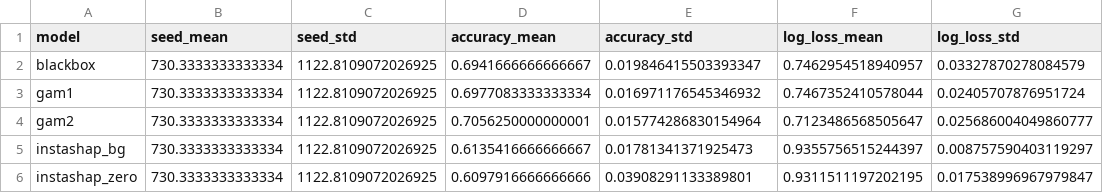
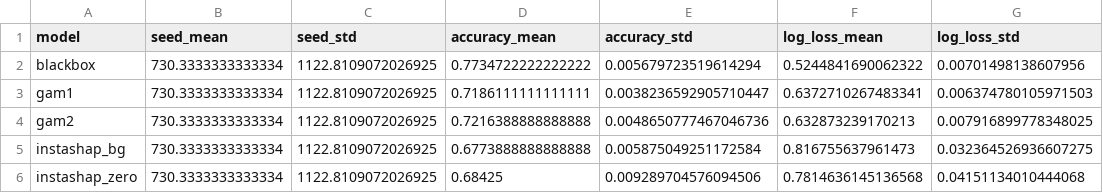
Before and after one commit to Ganesh172919/X_AI-Project, a CSV file: Phase_3_work/results/tables/covertype_predictive_summary.csv, drawn as a sheet.

```diff
--- a/Phase_3_work/results/tables/covertype_predictive_summary.csv
+++ b/Phase_3_work/results/tables/covertype_predictive_summary.csv
@@ -1,6 +1,6 @@
 model,seed_mean,seed_std,accuracy_mean,accuracy_std,log_loss_mean,log_loss_std
-blackbox,730.3333333333334,1122.8109072026925,0.6941666666666667,0.019846415503393347,0.7462954518940957,0.03327870278084579
-gam1,730.3333333333334,1122.8109072026925,0.6977083333333334,0.016971176545346932,0.7467352410578044,0.02405707876951724
-gam2,730.3333333333334,1122.8109072026925,0.7056250000000001,0.015774286830154964,0.7123486568505647,0.025686004049860777
-instashap_bg,730.3333333333334,1122.8109072026925,0.6135416666666667,0.01781341371925473,0.9355756515244397,0.008757590403119297
-instashap_zero,730.3333333333334,1122.8109072026925,0.6097916666666666,0.03908291133389801,0.9311511197202195,0.017538996967979847
+blackbox,730.3333333333334,1122.8109072026925,0.7734722222222222,0.005679723519614294,0.5244841690062322,0.00701498138607956
+gam1,730.3333333333334,1122.8109072026925,0.7186111111111111,0.0038236592905710447,0.6372710267483341,0.006374780105971503
+gam2,730.3333333333334,1122.8109072026925,0.7216388888888888,0.0048650777467046736,0.632873239170213,0.007916899778348025
+instashap_bg,730.3333333333334,1122.8109072026925,0.6773888888888888,0.005875049251172584,0.816755637961473,0.032364526936607275
+instashap_zero,730.3333333333334,1122.8109072026925,0.68425,0.009289704576094506,0.7814636145136568,0.04151134010444068
```
Also changed, not shown: Phase_3_work/results/tables/covertype_explanation_fidelity.csv, Phase_3_work/results/tables/covertype_explanation_summary.csv, 25 other files.
